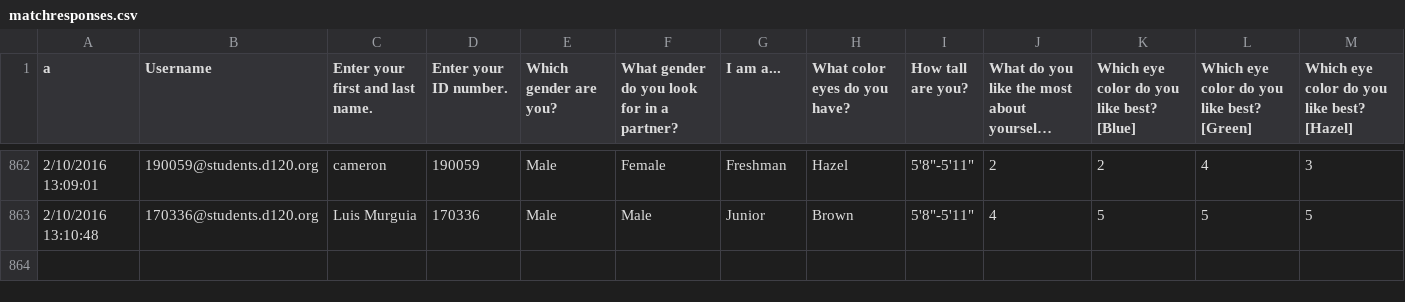
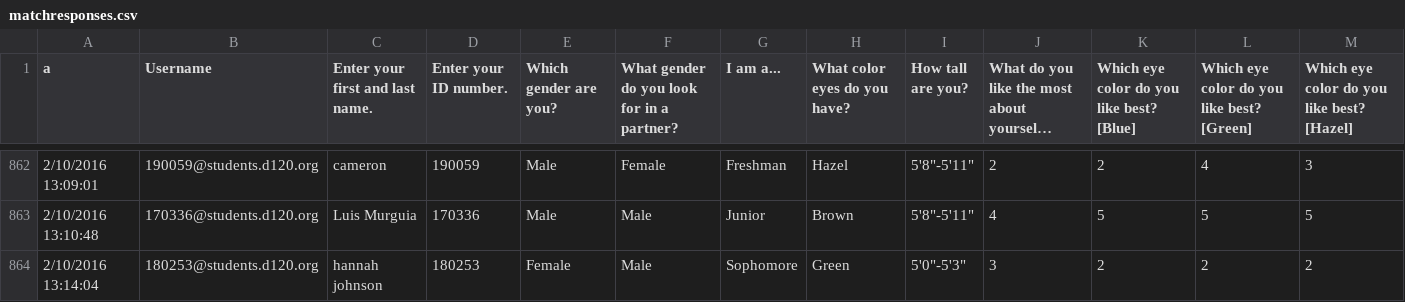
Before and after one commit to MHSByteClub/mhsbyteclub.github.io, a CSV file: matchresponses.csv, drawn as a sheet; only a part is shown, gaps mark what is left out; long unchanged cells end in …; rows hold the shown columns only; the diff names each change by its address in the sheet, - before the commit and + after, or states it on an @@ line.

Commit message:
updated matchresponses.csv

```diff
--- a/matchresponses.csv
+++ b/matchresponses.csv
+row 864: 2/10/2016 13:14:04 | 180253@students.d120.org | hannah johnson | 180253 | Female | Male | Sophomore | Green | 5'0"-5'3" | 3 | 2 | 2 | 2
```
